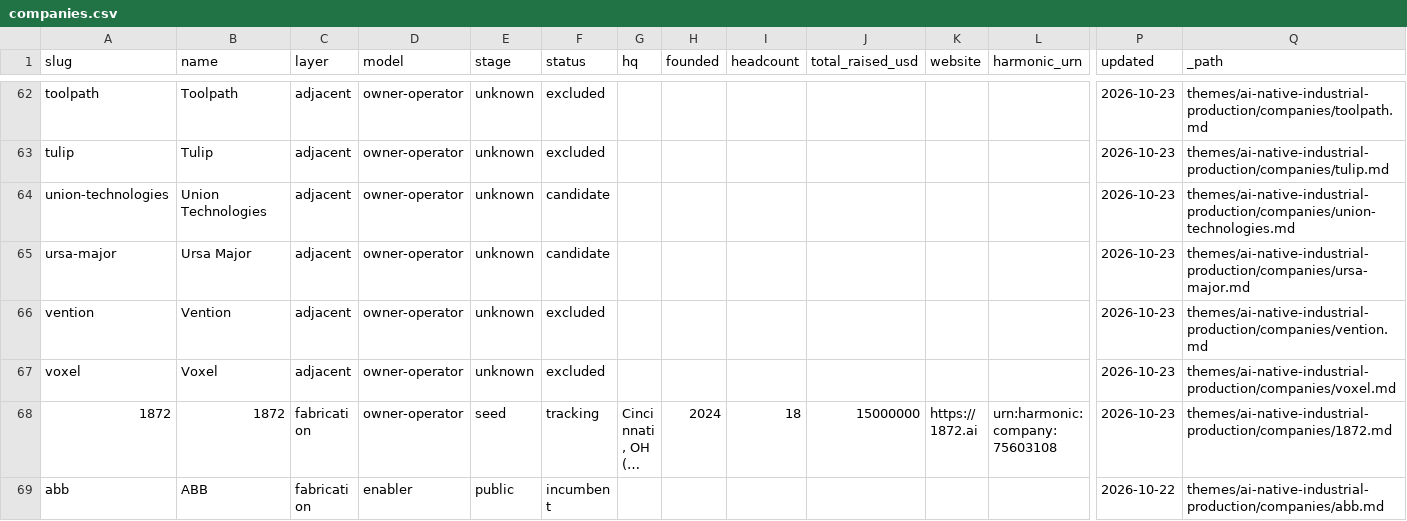
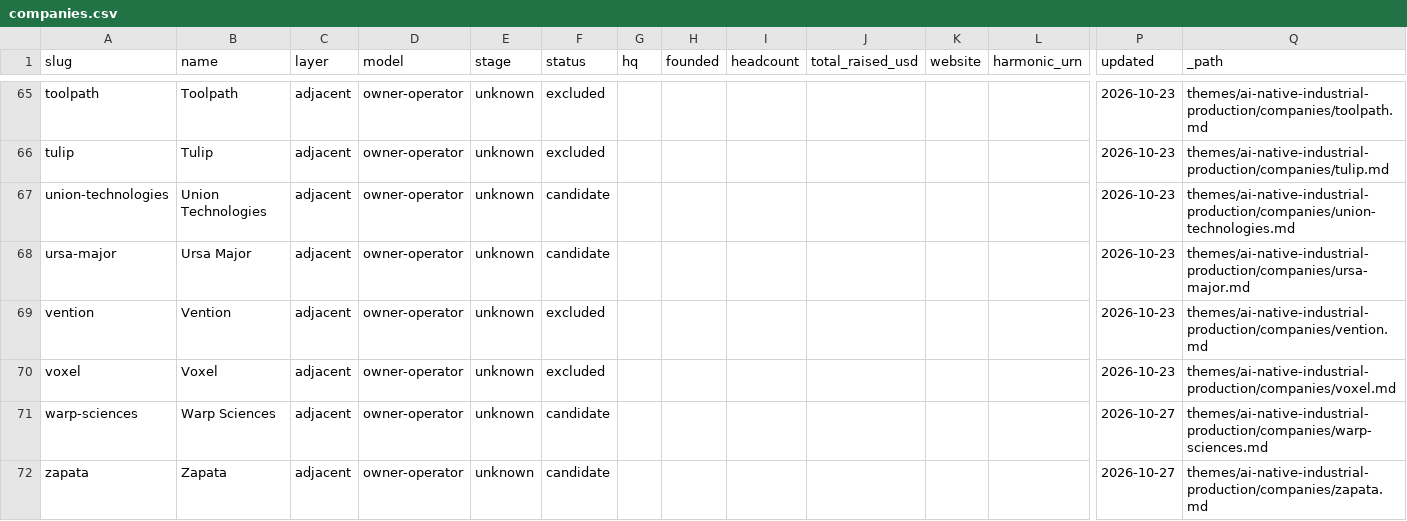
Before and after one commit to lillycordover14/spc-research, a CSV file: themes/ai-native-industrial-production/index/companies.csv, drawn as a sheet; only a part is shown, gaps mark what is left out; the shorter side is filled out with more unchanged rows; long unchanged cells end in …; rows hold the shown columns only; the diff covers the shown part only; the diff names each change by its address in the sheet, - before the commit and + after, or states it on an @@ line.

Commit message:
index: rebuild [skip ci]

```diff
--- a/themes/ai-native-industrial-production/index/companies.csv
+++ b/themes/ai-native-industrial-production/index/companies.csv
+row 71: warp-sciences | Warp Sciences | adjacent | owner-operator | unknown | candidate |  |  |  |  |  |  | 2026-10-27 | themes/ai-native-industrial-production/companies/warp-sciences.md
+row 72: zapata | Zapata | adjacent | owner-operator | unknown | candidate |  |  |  |  |  |  | 2026-10-27 | themes/ai-native-industrial-production/companies/zapata.md
```
Also changed, not shown: 4 added rows elsewhere in this file, 4 other files.
